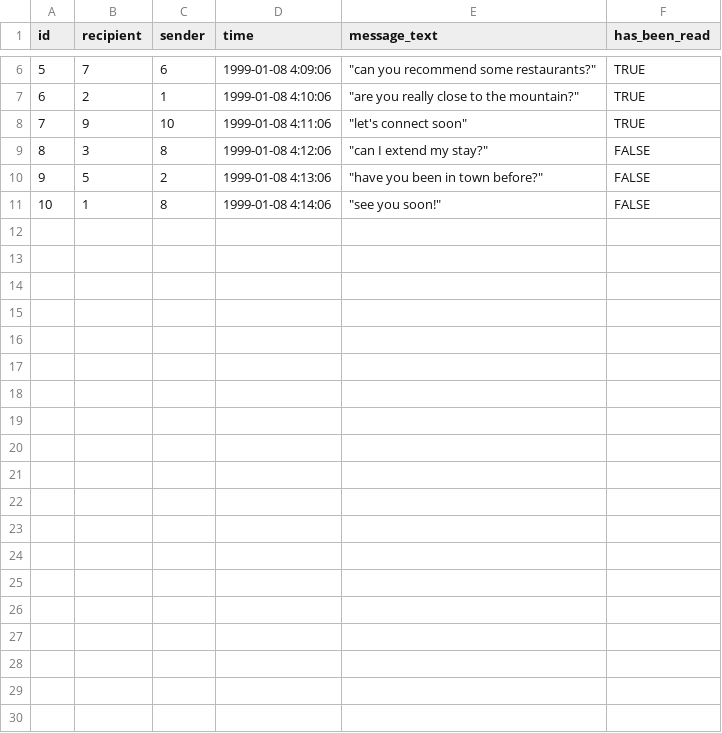
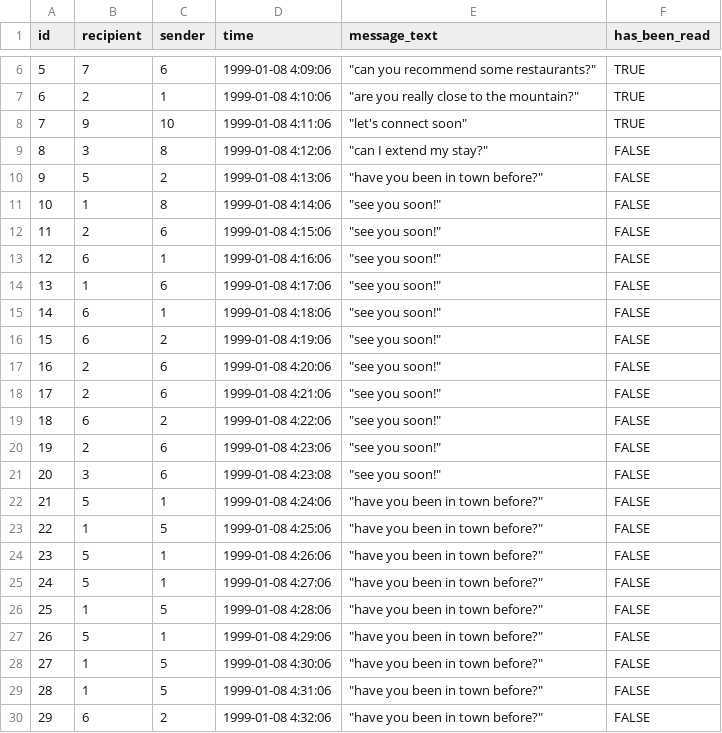
Before and after one commit to Snome-Snow-Home/Snome, a CSV file: backend/database/setup/test_data/message.csv, drawn as a sheet; only a part is shown, gaps mark what is left out; the diff covers the shown part only.

Commit message:
Reworking rendering messages pulled from db

```diff
--- a/backend/database/setup/test_data/message.csv
+++ b/backend/database/setup/test_data/message.csv
@@ -11 +11,20 @@ id,recipient,sender,time,message_text,has_been_read
 10,1,8,1999-01-08 4:14:06,"""see you soon!""",FALSE
+11,2,6,1999-01-08 4:15:06,"""see you soon!""",FALSE
+12,6,1,1999-01-08 4:16:06,"""see you soon!""",FALSE
+13,1,6,1999-01-08 4:17:06,"""see you soon!""",FALSE
+14,6,1,1999-01-08 4:18:06,"""see you soon!""",FALSE
+15,6,2,1999-01-08 4:19:06,"""see you soon!""",FALSE
+16,2,6,1999-01-08 4:20:06,"""see you soon!""",FALSE
+17,2,6,1999-01-08 4:21:06,"""see you soon!""",FALSE
+18,6,2,1999-01-08 4:22:06,"""see you soon!""",FALSE
+19,2,6,1999-01-08 4:23:06,"""see you soon!""",FALSE
+20,3,6,1999-01-08 4:23:08,"""see you soon!""",FALSE
+21,5,1,1999-01-08 4:24:06,"""have you been in town before?""",FALSE
+22,1,5,1999-01-08 4:25:06,"""have you been in town before?""",FALSE
+23,5,1,1999-01-08 4:26:06,"""have you been in town before?""",FALSE
+24,5,1,1999-01-08 4:27:06,"""have you been in town before?""",FALSE
+25,1,5,1999-01-08 4:28:06,"""have you been in town before?""",FALSE
+26,5,1,1999-01-08 4:29:06,"""have you been in town before?""",FALSE
+27,1,5,1999-01-08 4:30:06,"""have you been in town before?""",FALSE
+28,1,5,1999-01-08 4:31:06,"""have you been in town before?""",FALSE
+29,6,2,1999-01-08 4:32:06,"""have you been in town before?""",FALSE
```
Also changed, not shown: 9 added rows elsewhere in this file, 2 other files.
